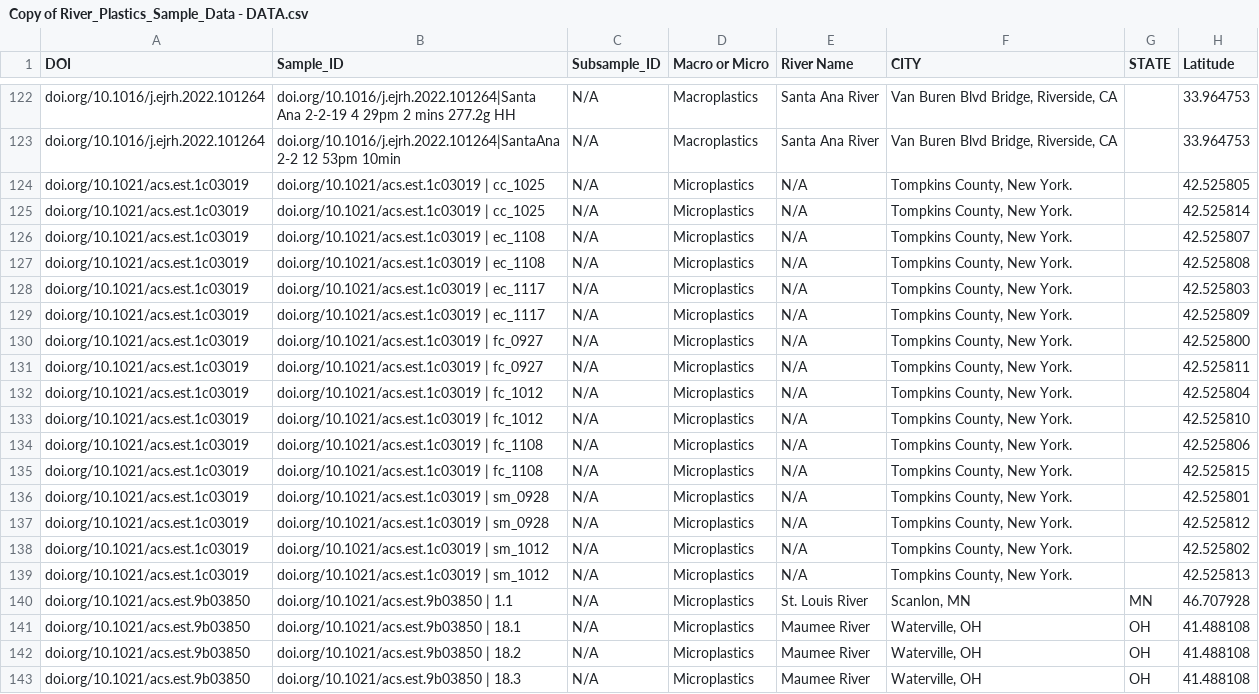
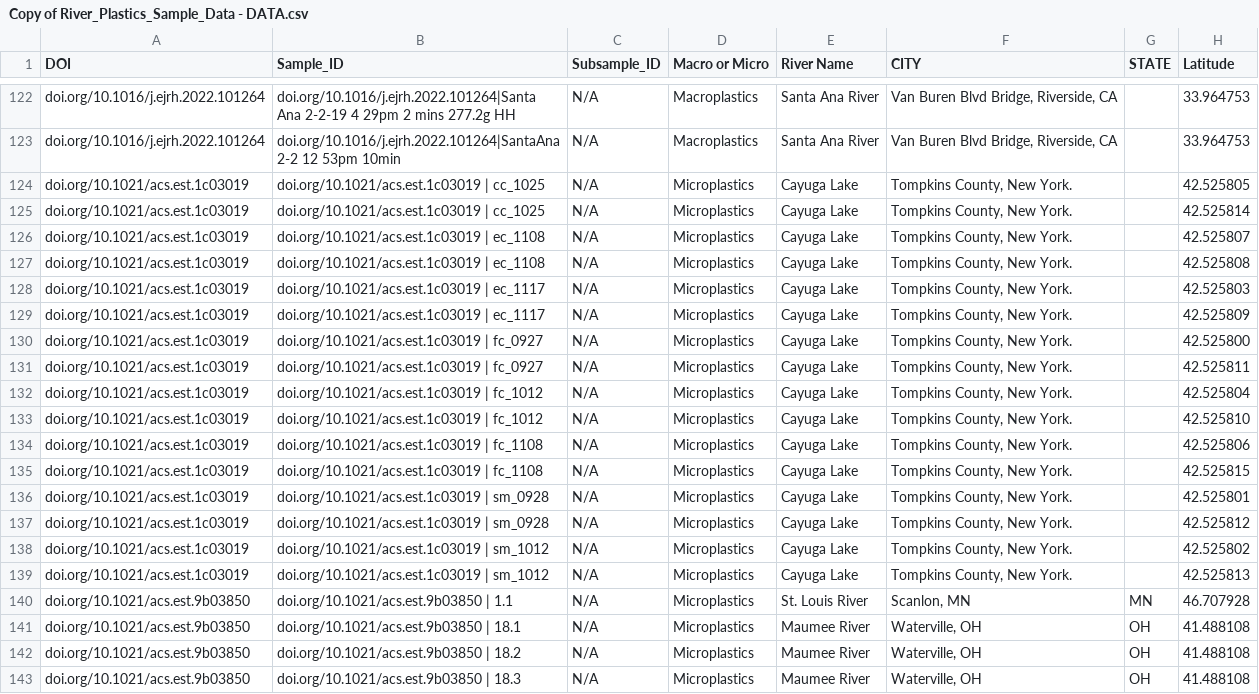
Before and after one commit to hsherrod2019/WaterBasinData, a CSV file: Copy of River_Plastics_Sample_Data - DATA.csv, drawn as a sheet; only a part is shown, gaps mark what is left out; the diff names each change by its address in the sheet, - before the commit and + after, or states it on an @@ line.

Commit message:
updated csv

```diff
--- a/Copy of River_Plastics_Sample_Data - DATA.csv
+++ b/Copy of River_Plastics_Sample_Data - DATA.csv
-E124:E139 (River Name): N/A
+E124:E139 (River Name): Cayuga Lake
```
